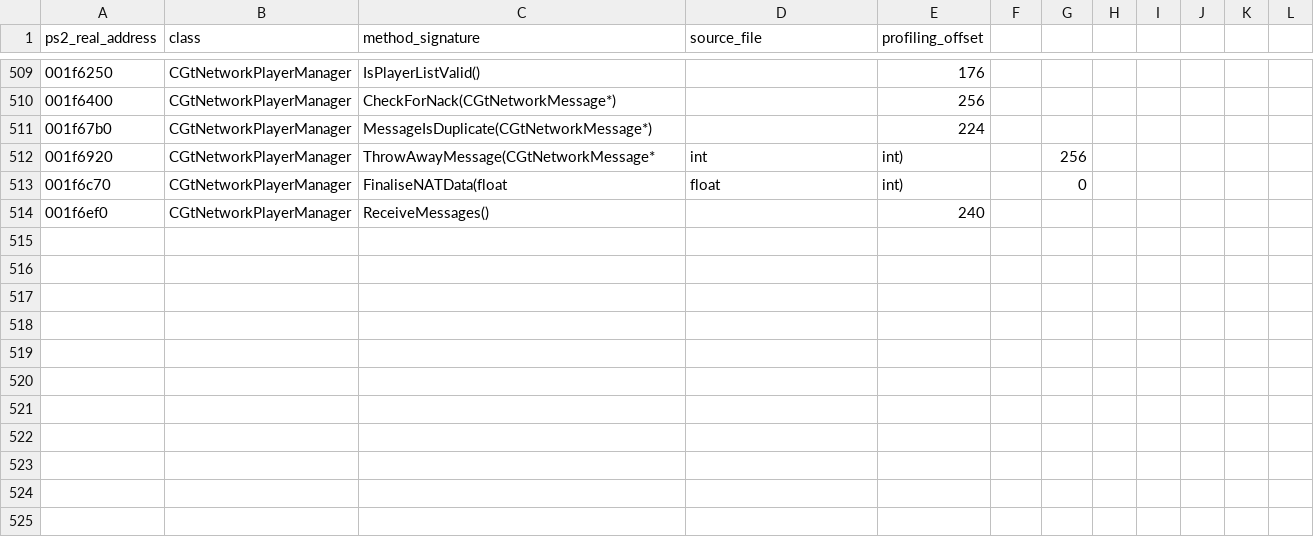
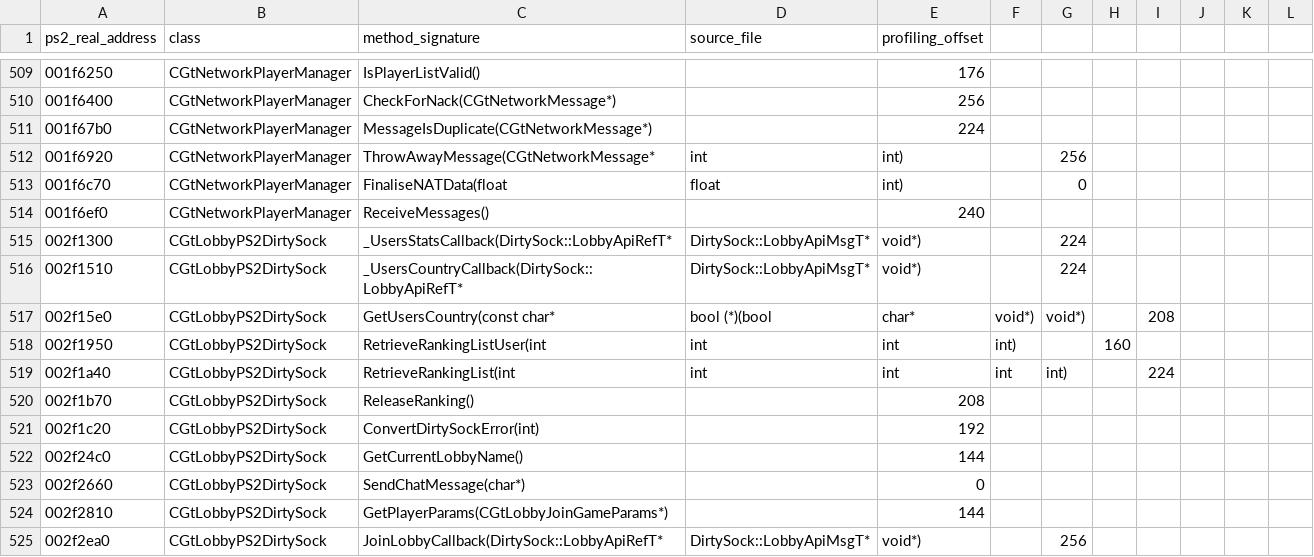
Before and after one commit to shipa-2/burnout3, a CSV file: research/data/ps2-confirmed-callgraph.csv, drawn as a sheet; only a part is shown, gaps mark what is left out; the diff names each change by its address in the sheet, - before the commit and + after, or states it on an @@ line.

Commit message:
Extend PS2 lobby callgraph

```diff
--- a/research/data/ps2-confirmed-callgraph.csv
+++ b/research/data/ps2-confirmed-callgraph.csv
+row 515: 002f1300 | CGtLobbyPS2DirtySock | _UsersStatsCallback(DirtySock::LobbyApiRefT* | DirtySock::LobbyApiMsgT* | void*) |  | 224
+row 516: 002f1510 | CGtLobbyPS2DirtySock | _UsersCountryCallback(DirtySock::LobbyApiRefT* | DirtySock::LobbyApiMsgT* | void*) |  | 224
+row 517: 002f15e0 | CGtLobbyPS2DirtySock | GetUsersCountry(const char* | bool (*)(bool | char* | void*) | void*) |  | 208
+row 518: 002f1950 | CGtLobbyPS2DirtySock | RetrieveRankingListUser(int | int | int | int) |  | 160
+row 519: 002f1a40 | CGtLobbyPS2DirtySock | RetrieveRankingList(int | int | int | int | int) |  | 224
+row 520: 002f1b70 | CGtLobbyPS2DirtySock | ReleaseRanking() |  | 208
+row 521: 002f1c20 | CGtLobbyPS2DirtySock | ConvertDirtySockError(int) |  | 192
+row 522: 002f24c0 | CGtLobbyPS2DirtySock | GetCurrentLobbyName() |  | 144
+row 523: 002f2660 | CGtLobbyPS2DirtySock | SendChatMessage(char*) |  | 0
+row 524: 002f2810 | CGtLobbyPS2DirtySock | GetPlayerParams(CGtLobbyJoinGameParams*) |  | 144
+row 525: 002f2ea0 | CGtLobbyPS2DirtySock | JoinLobbyCallback(DirtySock::LobbyApiRefT* | DirtySock::LobbyApiMsgT* | void*) |  | 256
```
Also changed, not shown: 1 other file.
